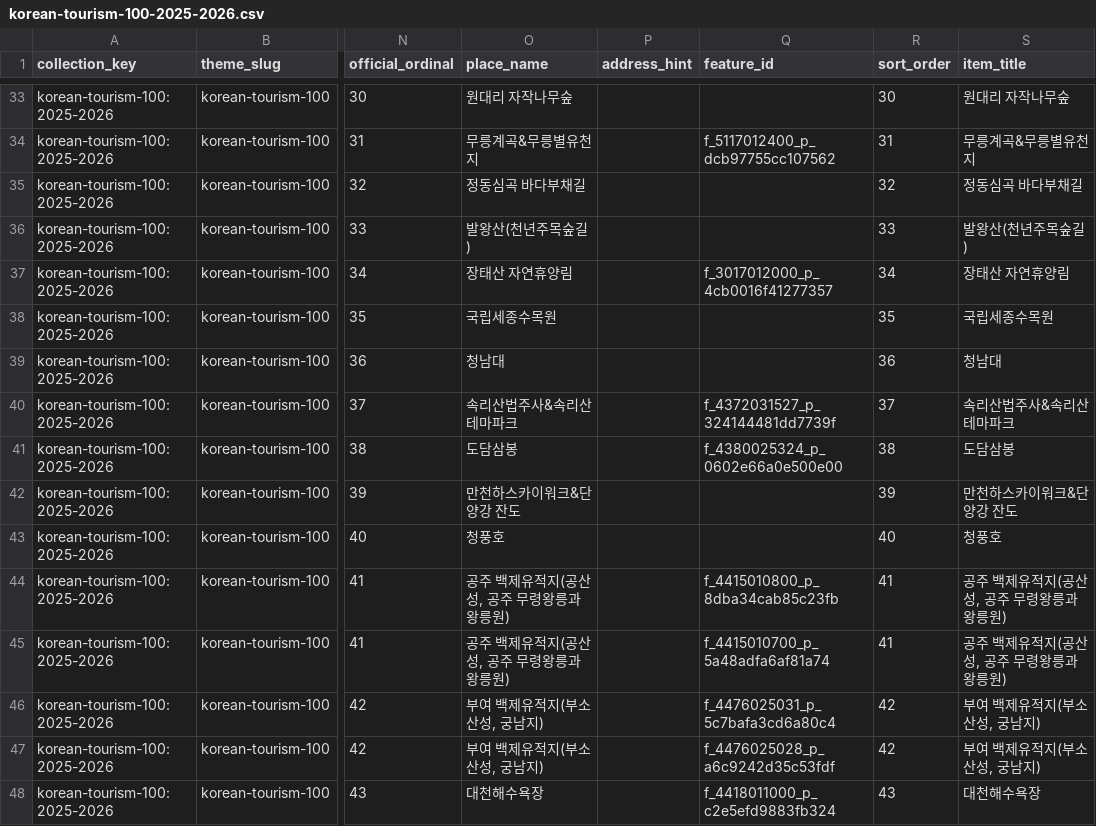
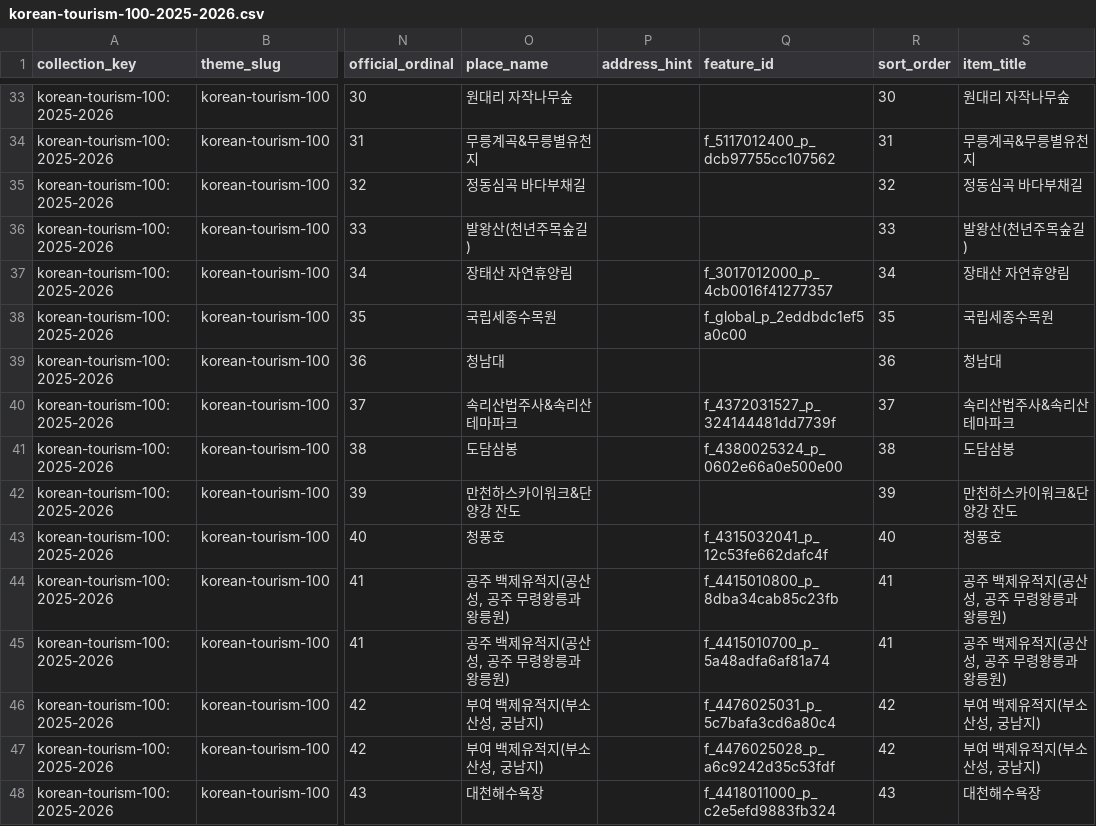
Before and after one commit to digitie/kor-travel-map, a CSV file: resources/curations/korean-tourism-100-2025-2026.csv, drawn as a sheet; only a part is shown, gaps mark what is left out; the diff names each change by its address in the sheet, - before the commit and + after, or states it on an @@ line.

```diff
--- a/resources/curations/korean-tourism-100-2025-2026.csv
+++ b/resources/curations/korean-tourism-100-2025-2026.csv
-Q38 (feature_id): (empty)
+Q38 (feature_id): f_global_p_2eddbdc1ef5a0c00
-Q43 (feature_id): (empty)
+Q43 (feature_id): f_4315032041_p_12c53fe662dafc4f
```
Also changed, not shown: resources/curations/arboretum-garden-stamp-tour-2026.csv, resources/curations/korean-tourism-100-2023-2024.csv, 4 other files.
